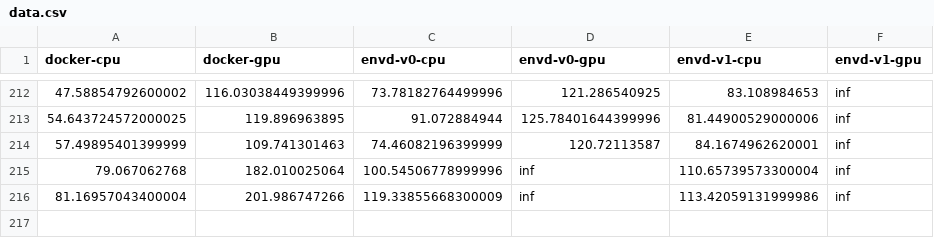
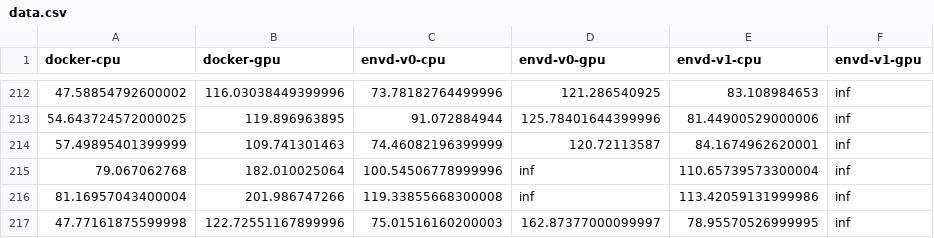
Before and after one commit to tensorchord/envd-nightly, a CSV file: data.csv, drawn as a sheet; only a part is shown, gaps mark what is left out.

Commit message:
CI: update benchmark data and image
Signed-off-by: github-actions-bot <github-actions-bot@users.noreply.github.com>

```diff
--- a/data.csv
+++ b/data.csv
@@ -215,2 +215,3 @@ docker-cpu,docker-gpu,envd-v0-cpu,envd-v0-gpu,envd-v1-cpu,envd-v1-gpu
 79.067062768,182.010025064,100.54506778999996,inf,110.65739573300004,inf
-81.16957043400004,201.986747266,119.33855668300009,inf,113.42059131999986,inf
+81.16957043400004,201.986747266,119.33855668300008,inf,113.42059131999986,inf
+47.77161875599998,122.72551167899996,75.01516160200003,162.87377000099997,78.95570526999995,inf
```
Also changed, not shown: 1 other file.
